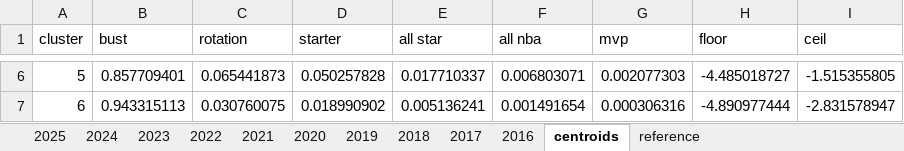
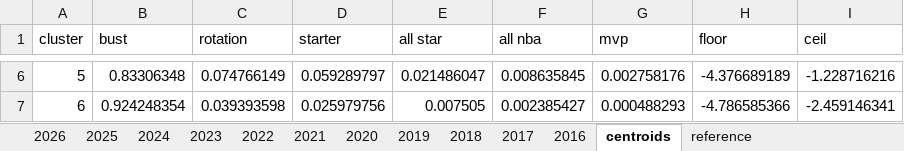
Before and after one commit to Uttam2007110/NBA_draft_model, an Excel workbook: bart/results.xlsx, sheet centroids, drawn as a sheet; only a part is shown, gaps mark what is left out; values as stored, in another font and other column widths than the file's, no borders; the diff covers the shown part only; the diff names each change by its address in the sheet, - before the commit and + after, or states it on an @@ line.

```diff
--- a/bart/results.xlsx (sheet centroids)
+++ b/bart/results.xlsx (sheet centroids)
+sheet tab: 2026
-B6 (bust): 0.857709401
+B6 (bust): 0.83306348
-C6 (rotation): 0.065441873
+C6 (rotation): 0.074766149
-D6 (starter): 0.050257828
+D6 (starter): 0.059289797
-E6 (all star): 0.017710337
+E6 (all star): 0.021486047
-F6 (all nba): 0.006803071
+F6 (all nba): 0.008635845
-G6 (mvp): 0.002077303
+G6 (mvp): 0.002758176
-H6 (floor): -4.485018727
+H6 (floor): -4.376689189
-I6 (ceil): -1.515355805
+I6 (ceil): -1.228716216
-B7 (bust): 0.943315113
+B7 (bust): 0.924248354
-C7 (rotation): 0.030760075
+C7 (rotation): 0.039393598
-D7 (starter): 0.018990902
+D7 (starter): 0.025979756
-E7 (all star): 0.005136241
+E7 (all star): 0.007505
-F7 (all nba): 0.001491654
+F7 (all nba): 0.002385427
-G7 (mvp): 0.000306316
+G7 (mvp): 0.000488293
-H7 (floor): -4.890977444
+H7 (floor): -4.786585366
-I7 (ceil): -2.831578947
+I7 (ceil): -2.459146341
```
Also changed, not shown: 32 edited cells elsewhere in this sheet, sheet 2017, sheet 2024, sheet 2021, sheet 2016, sheet 2019, sheet 2020, 4 more sheets.
